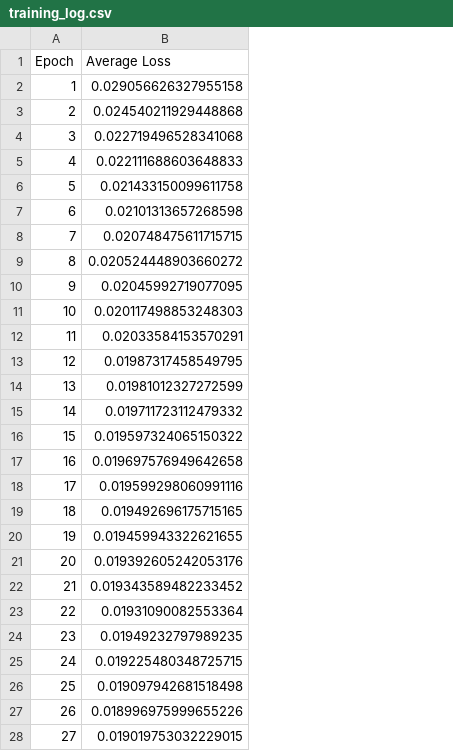
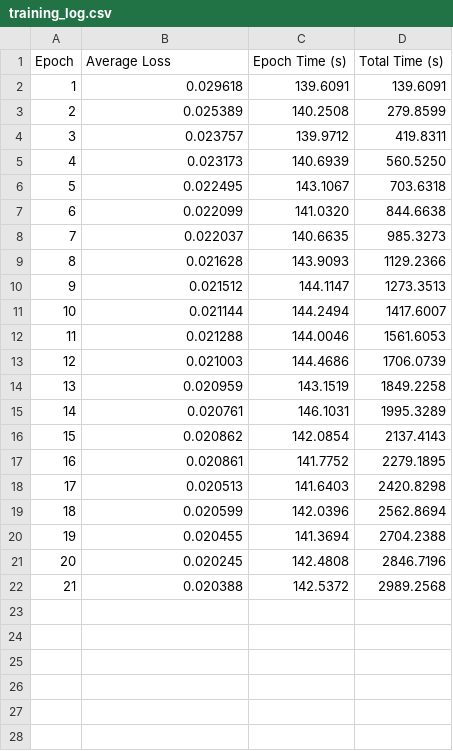
Before and after one commit to ahmd-mohsin/continual-learning-channel-prediction, a CSV file: baseline_models/umi_compact_conf_2tx_2rx./training_log.csv, drawn as a sheet; only a part is shown; removed rows and columns are numbered as before the commit, all else as after; the diff covers the shown part only; the diff names each change by its address in the sheet, - before the commit and + after, or states it on an @@ line.

```diff
--- a/baseline_models/umi_compact_conf_2tx_2rx./training_log.csv
+++ b/baseline_models/umi_compact_conf_2tx_2rx./training_log.csv
+column C (Epoch Time (s)), rows 2-22: 139.6091 | 140.2508 | 139.9712 | 140.6939 | 143.1067 | 141.0320 | 140.6635 | 143.9093 | 144.1147 | 144.2494 | 144.0046 | 144.4686 | 143.1519 | 146.1031 | 142.0854 | 141.7752 | 141.6403 | 142.0396 | 141.3694 | 142.4808 | 142.5372
+column D (Total Time (s)), rows 2-22: 139.6091 | 279.8599 | 419.8311 | 560.5250 | 703.6318 | 844.6638 | 985.3273 | 1129.2366 | 1273.3513 | 1417.6007 | 1561.6053 | 1706.0739 | 1849.2258 | 1995.3289 | 2137.4143 | 2279.1895 | 2420.8298 | 2562.8694 | 2704.2388 | 2846.7196 | 2989.2568
-B2 (Average Loss): 0.029056626327955158
+B2 (Average Loss): 0.029618
-B3 (Average Loss): 0.024540211929448868
+B3 (Average Loss): 0.025389
-B4 (Average Loss): 0.022719496528341068
+B4 (Average Loss): 0.023757
-B5 (Average Loss): 0.022111688603648833
+B5 (Average Loss): 0.023173
-B6 (Average Loss): 0.021433150099611758
+B6 (Average Loss): 0.022495
-B7 (Average Loss): 0.02101313657268598
+B7 (Average Loss): 0.022099
-B8 (Average Loss): 0.020748475611715715
+B8 (Average Loss): 0.022037
-B9 (Average Loss): 0.020524448903660272
+B9 (Average Loss): 0.021628
-B10 (Average Loss): 0.02045992719077095
+B10 (Average Loss): 0.021512
-B11 (Average Loss): 0.020117498853248303
+B11 (Average Loss): 0.021144
-B12 (Average Loss): 0.02033584153570291
+B12 (Average Loss): 0.021288
-B13 (Average Loss): 0.01987317458549795
+B13 (Average Loss): 0.021003
-B14 (Average Loss): 0.01981012327272599
+B14 (Average Loss): 0.020959
-B15 (Average Loss): 0.019711723112479332
+B15 (Average Loss): 0.020761
-B16 (Average Loss): 0.019597324065150322
+B16 (Average Loss): 0.020862
-B17 (Average Loss): 0.019697576949642658
+B17 (Average Loss): 0.020861
-B18 (Average Loss): 0.019599298060991116
+B18 (Average Loss): 0.020513
-B19 (Average Loss): 0.019492696175715165
+B19 (Average Loss): 0.020599
-B20 (Average Loss): 0.019459943322621655
+B20 (Average Loss): 0.020455
-B21 (Average Loss): 0.019392605242053176
+B21 (Average Loss): 0.020245
-B22 (Average Loss): 0.019343589482233452
+B22 (Average Loss): 0.020388
-row 23: 22 | 0.01931090082553364
-row 24: 23 | 0.01949232797989235
-row 25: 24 | 0.019225480348725715
-row 26: 25 | 0.019097942681518498
-row 27: 26 | 0.018996975999655226
-row 28: 27 | 0.019019753032229015
```
Also changed, not shown: 4 removed rows elsewhere in this file, 3 other files.
